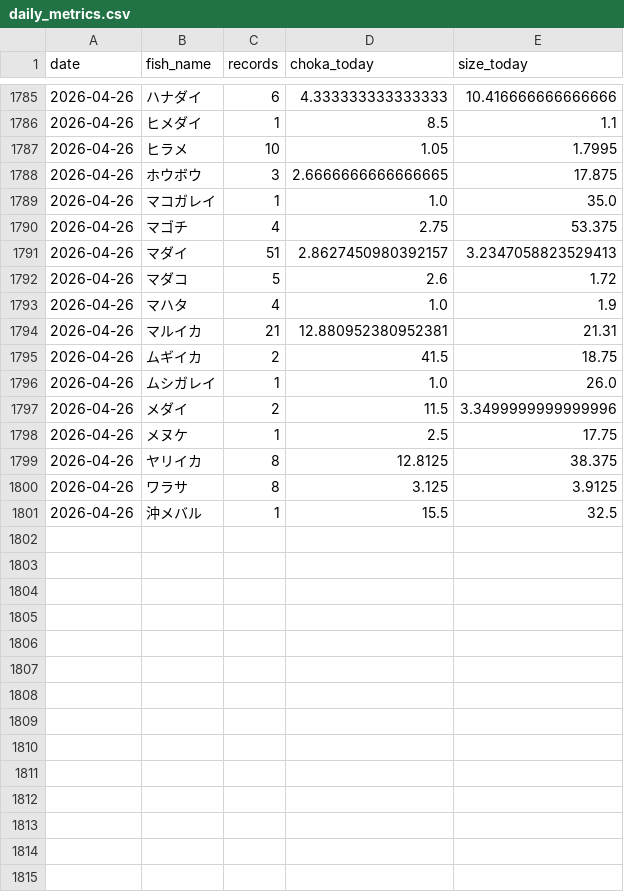
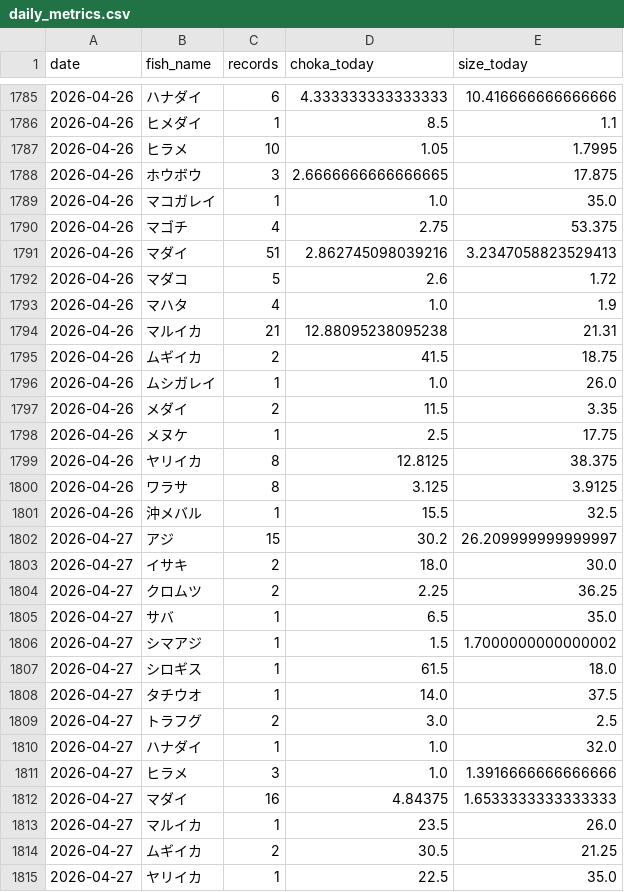
Before and after one commit to haradatakahiro/funaduri-tatiuo-auto, a CSV file: history/daily_metrics.csv, drawn as a sheet; only a part is shown, gaps mark what is left out; the diff covers the shown part only.

```diff
--- a/history/daily_metrics.csv
+++ b/history/daily_metrics.csv
@@ -1790,9 +1790,9 @@ date,fish_name,records,choka_today,size_today
 2026-04-26,マゴチ,4,2.75,53.375
-2026-04-26,マダイ,51,2.8627450980392157,3.2347058823529413
+2026-04-26,マダイ,51,2.862745098039216,3.2347058823529413
 2026-04-26,マダコ,5,2.6,1.72
 2026-04-26,マハタ,4,1.0,1.9
-2026-04-26,マルイカ,21,12.880952380952381,21.31
+2026-04-26,マルイカ,21,12.88095238095238,21.31
 2026-04-26,ムギイカ,2,41.5,18.75
 2026-04-26,ムシガレイ,1,1.0,26.0
-2026-04-26,メダイ,2,11.5,3.3499999999999996
+2026-04-26,メダイ,2,11.5,3.35
 2026-04-26,メヌケ,1,2.5,17.75
@@ -1801 +1801,15 @@ date,fish_name,records,choka_today,size_today
 2026-04-26,沖メバル,1,15.5,32.5
+2026-04-27,アジ,15,30.2,26.209999999999997
+2026-04-27,イサキ,2,18.0,30.0
+2026-04-27,クロムツ,2,2.25,36.25
+2026-04-27,サバ,1,6.5,35.0
+2026-04-27,シマアジ,1,1.5,1.7000000000000002
+2026-04-27,シロギス,1,61.5,18.0
+2026-04-27,タチウオ,1,14.0,37.5
+2026-04-27,トラフグ,2,3.0,2.5
+2026-04-27,ハナダイ,1,1.0,32.0
+2026-04-27,ヒラメ,3,1.0,1.3916666666666666
+2026-04-27,マダイ,16,4.84375,1.6533333333333333
+2026-04-27,マルイカ,1,23.5,26.0
+2026-04-27,ムギイカ,2,30.5,21.25
+2026-04-27,ヤリイカ,1,22.5,35.0
```
Also changed, not shown: 6 edited cells elsewhere in this file, 1 other file.
